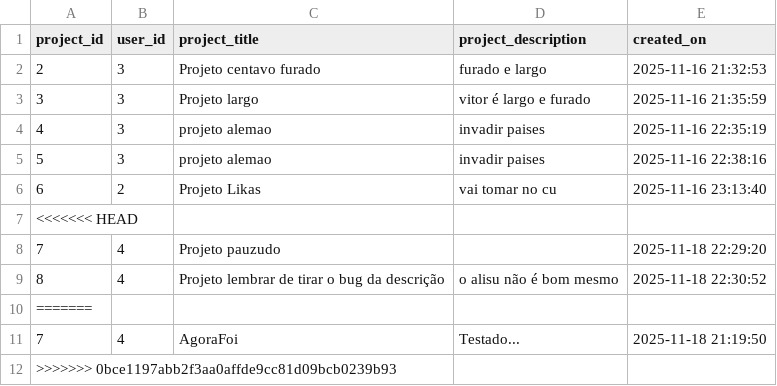
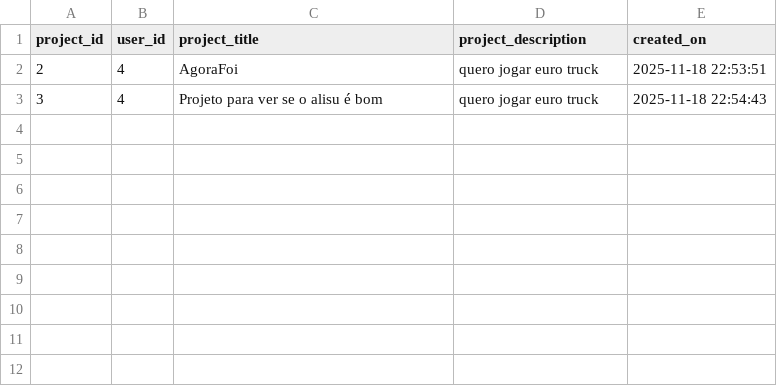
Before and after one commit to lukasgdev/gestao-de-projetos-api-flask, a CSV file: db/projects.csv, drawn as a sheet.

```diff
--- a/db/projects.csv
+++ b/db/projects.csv
@@ -1,12 +1,3 @@
 project_id,user_id,project_title,project_description,created_on
-2,3,Projeto centavo furado,furado e largo,2025-11-16 21:32:53
-3,3,Projeto largo,vitor é largo e furado,2025-11-16 21:35:59
-4,3,projeto alemao,invadir paises,2025-11-16 22:35:19
-5,3,projeto alemao,invadir paises,2025-11-16 22:38:16
-6,2,Projeto Likas,vai tomar no cu,2025-11-16 23:13:40
-<<<<<<< HEAD
-7,4,Projeto pauzudo,,2025-11-18 22:29:20
-8,4,Projeto lembrar de tirar o bug da descrição,o alisu não é bom mesmo,2025-11-18 22:30:52
-=======
-7,4,AgoraFoi,Testado...,2025-11-18 21:19:50
->>>>>>> 0bce1197abb2f3aa0affde9cc81d09bcb0239b93
+2,4,AgoraFoi,quero jogar euro truck,2025-11-18 22:53:51
+3,4,Projeto para ver se o alisu é bom,quero jogar euro truck,2025-11-18 22:54:43
```
Also changed, not shown: 2 other files.
